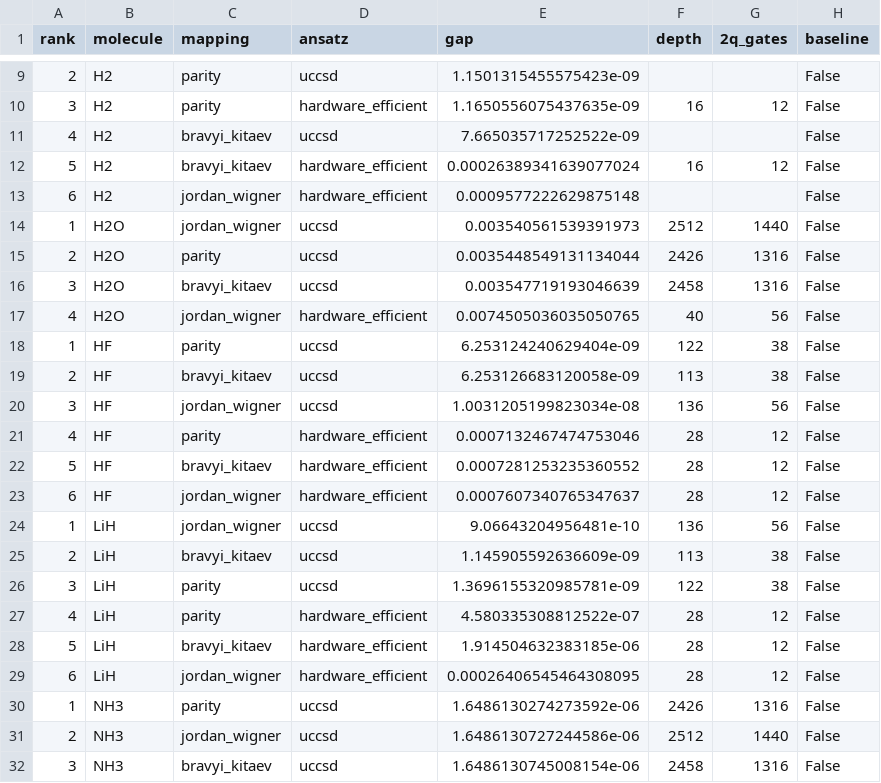
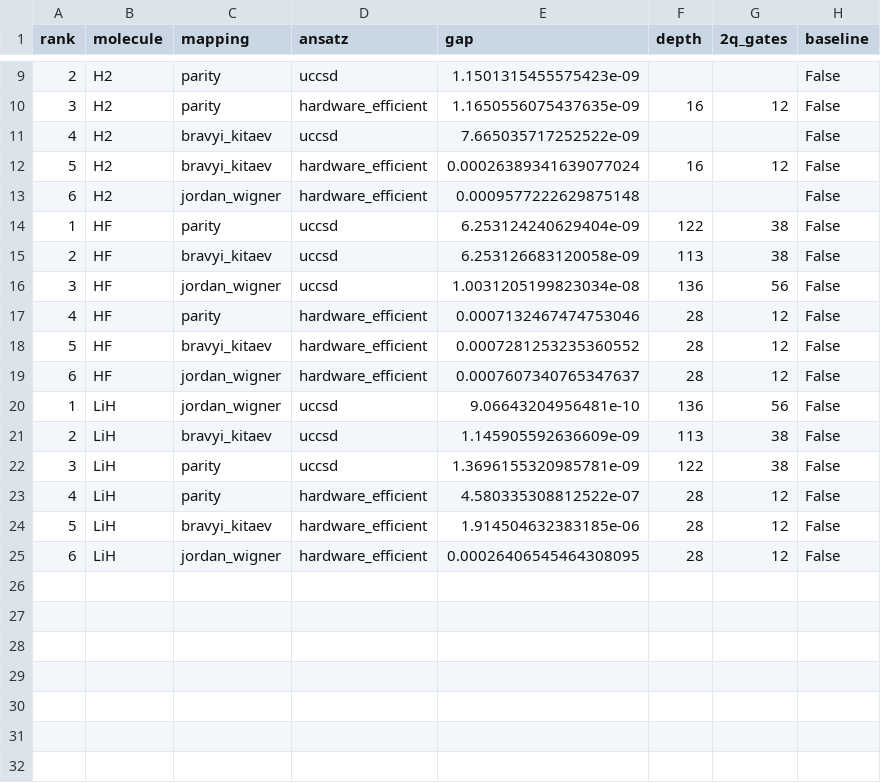
Before and after one commit to qencode-benchmark/qencode-benchmark, a CSV file: website/public/data/leaderboard_accuracy.csv, drawn as a sheet; only a part is shown, gaps mark what is left out.

```diff
--- a/website/public/data/leaderboard_accuracy.csv
+++ b/website/public/data/leaderboard_accuracy.csv
@@ -13,6 +13,2 @@ rank,molecule,mapping,ansatz,gap,depth,2q_gates,baseline
 6,H2,jordan_wigner,hardware_efficient,0.0009577222629875148,,,False
-1,H2O,jordan_wigner,uccsd,0.003540561539391973,2512,1440,False
-2,H2O,parity,uccsd,0.0035448549131134044,2426,1316,False
-3,H2O,bravyi_kitaev,uccsd,0.003547719193046639,2458,1316,False
-4,H2O,jordan_wigner,hardware_efficient,0.0074505036035050765,40,56,False
 1,HF,parity,uccsd,6.253124240629404e-09,122,38,False
@@ -29,4 +25 @@ rank,molecule,mapping,ansatz,gap,depth,2q_gates,baseline
 6,LiH,jordan_wigner,hardware_efficient,0.00026406545464308095,28,12,False
-1,NH3,parity,uccsd,1.6486130274273592e-06,2426,1316,False
-2,NH3,jordan_wigner,uccsd,1.6486130727244586e-06,2512,1440,False
-3,NH3,bravyi_kitaev,uccsd,1.6486130745008154e-06,2458,1316,False
```
Also changed, not shown: website/public/data/leaderboard_balanced.csv, website/public/data/leaderboard_hardware_cost.csv, 2 other files.
